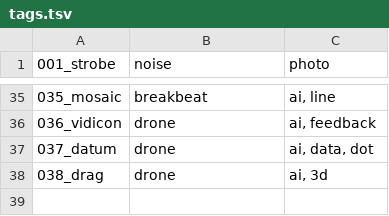
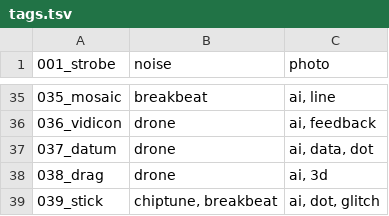
Before and after one commit to verytired/verytired.net, a TSV file: tags.tsv, drawn as a sheet; only a part is shown, gaps mark what is left out; the diff names each change by its address in the sheet, - before the commit and + after, or states it on an @@ line.

```diff
--- a/tags.tsv
+++ b/tags.tsv
+row 39: 039_stick | chiptune, breakbeat | ai, dot, glitch
```
Also changed, not shown: en.tsv, 7 other files.
